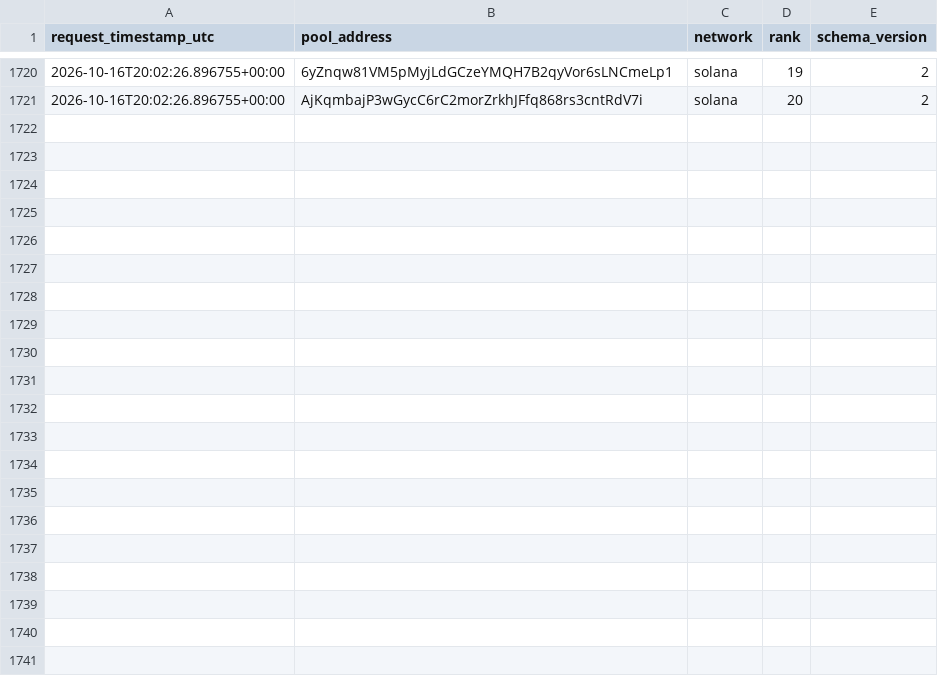
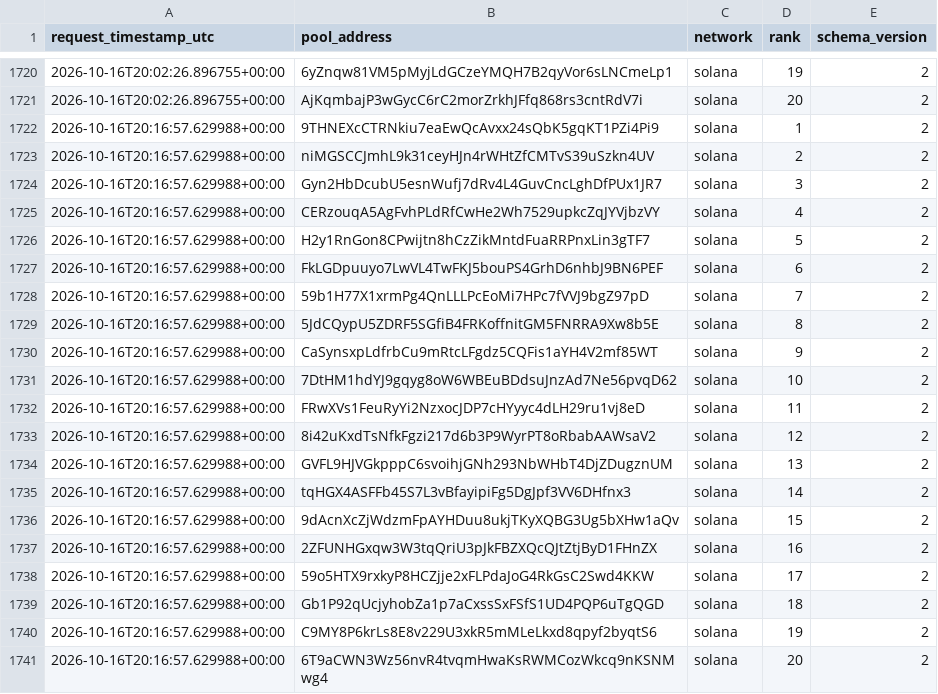
Before and after one commit to TheoooBa/Solana-Memecoin-Analysis, a CSV file: raw/new_pool_ranks/2026-10-16.csv, drawn as a sheet; only a part is shown, gaps mark what is left out.

```diff
--- a/raw/new_pool_ranks/2026-10-16.csv
+++ b/raw/new_pool_ranks/2026-10-16.csv
@@ -1721 +1721,21 @@ request_timestamp_utc,pool_address,network,rank,schema_version
 2026-10-16T20:02:26.896755+00:00,AjKqmbajP3wGycC6rC2morZrkhJFfq868rs3cntRdV7i,solana,20,2
+2026-10-16T20:16:57.629988+00:00,9THNEXcCTRNkiu7eaEwQcAvxx24sQbK5gqKT1PZi4Pi9,solana,1,2
+2026-10-16T20:16:57.629988+00:00,niMGSCCJmhL9k31ceyHJn4rWHtZfCMTvS39uSzkn4UV,solana,2,2
+2026-10-16T20:16:57.629988+00:00,Gyn2HbDcubU5esnWufj7dRv4L4GuvCncLghDfPUx1JR7,solana,3,2
+2026-10-16T20:16:57.629988+00:00,CERzouqA5AgFvhPLdRfCwHe2Wh7529upkcZqJYVjbzVY,solana,4,2
+2026-10-16T20:16:57.629988+00:00,H2y1RnGon8CPwijtn8hCzZikMntdFuaRRPnxLin3gTF7,solana,5,2
+2026-10-16T20:16:57.629988+00:00,FkLGDpuuyo7LwVL4TwFKJ5bouPS4GrhD6nhbJ9BN6PEF,solana,6,2
+2026-10-16T20:16:57.629988+00:00,59b1H77X1xrmPg4QnLLLPcEoMi7HPc7fVVJ9bgZ97pD,solana,7,2
+2026-10-16T20:16:57.629988+00:00,5JdCQypU5ZDRF5SGfiB4FRKoffnitGM5FNRRA9Xw8b5E,solana,8,2
+2026-10-16T20:16:57.629988+00:00,CaSynsxpLdfrbCu9mRtcLFgdz5CQFis1aYH4V2mf85WT,solana,9,2
+2026-10-16T20:16:57.629988+00:00,7DtHM1hdYJ9gqyg8oW6WBEuBDdsuJnzAd7Ne56pvqD62,solana,10,2
+2026-10-16T20:16:57.629988+00:00,FRwXVs1FeuRyYi2NzxocJDP7cHYyyc4dLH29ru1vj8eD,solana,11,2
+2026-10-16T20:16:57.629988+00:00,8i42uKxdTsNfkFgzi217d6b3P9WyrPT8oRbabAAWsaV2,solana,12,2
+2026-10-16T20:16:57.629988+00:00,GVFL9HJVGkpppC6svoihjGNh293NbWHbT4DjZDugznUM,solana,13,2
+2026-10-16T20:16:57.629988+00:00,tqHGX4ASFFb45S7L3vBfayipiFg5DgJpf3VV6DHfnx3,solana,14,2
+2026-10-16T20:16:57.629988+00:00,9dAcnXcZjWdzmFpAYHDuu8ukjTKyXQBG3Ug5bXHw1aQv,solana,15,2
+2026-10-16T20:16:57.629988+00:00,2ZFUNHGxqw3W3tqQriU3pJkFBZXQcQJtZtjByD1FHnZX,solana,16,2
+2026-10-16T20:16:57.629988+00:00,59o5HTX9rxkyP8HCZjje2xFLPdaJoG4RkGsC2Swd4KKW,solana,17,2
+2026-10-16T20:16:57.629988+00:00,Gb1P92qUcjyhobZa1p7aCxssSxFSfS1UD4PQP6uTgQGD,solana,18,2
+2026-10-16T20:16:57.629988+00:00,C9MY8P6krLs8E8v229U3xkR5mMLeLkxd8qpyf2byqtS6,solana,19,2
+2026-10-16T20:16:57.629988+00:00,6T9aCWN3Wz56nvR4tvqmHwaKsRWMCozWkcq9nKSNMwg4,solana,20,2
```
Also changed, not shown: logs/runs/2026-10-16.csv, raw/pool_registry/2026-10-16.csv, 5 other files.
